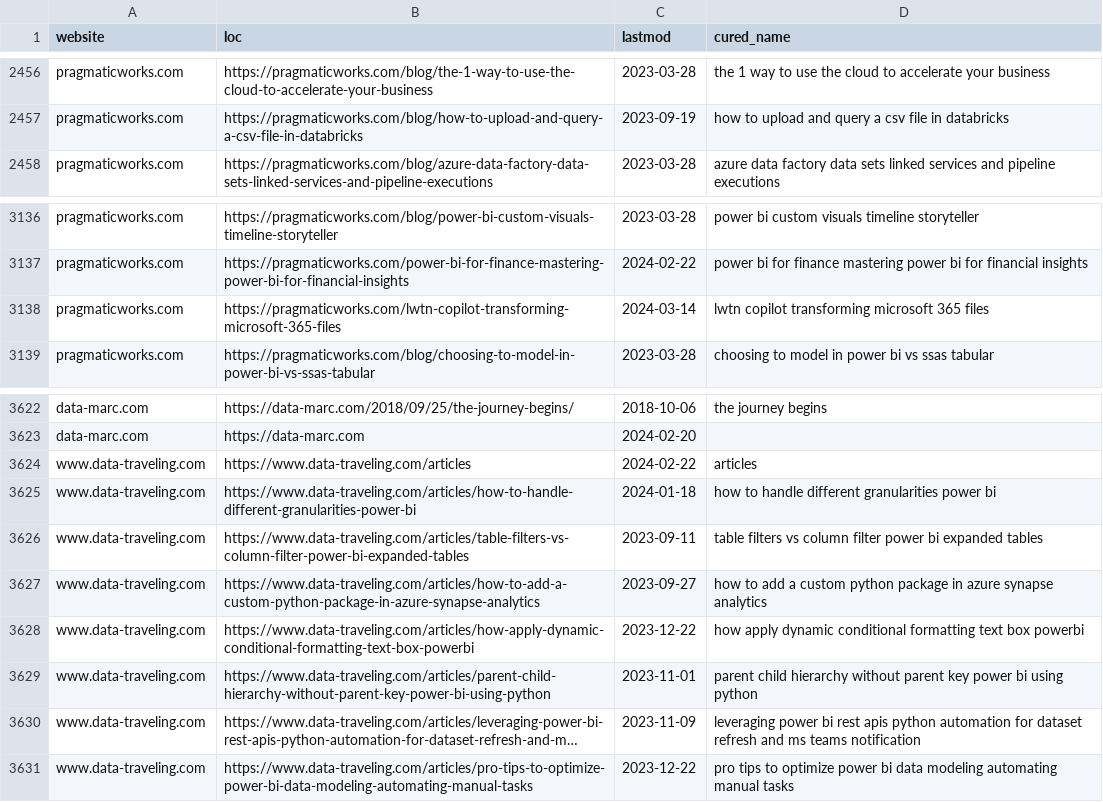
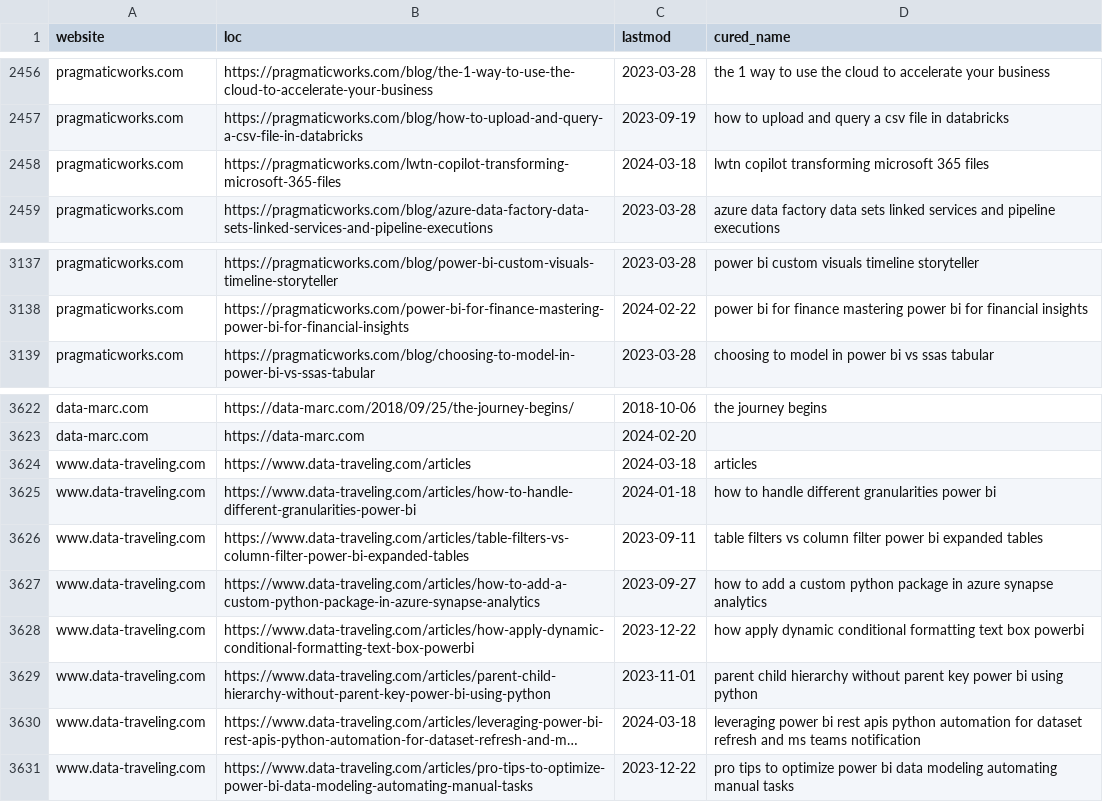
Before and after one commit to julian-passebecq/newsai_script, a CSV file: data/article_blog.csv, drawn as a sheet; only a part is shown, gaps mark what is left out; long unchanged cells end in …; removed rows and columns are numbered as before the commit, all else as after; the diff names each change by its address in the sheet, - before the commit and + after, or states it on an @@ line.

```diff
--- a/data/article_blog.csv
+++ b/data/article_blog.csv
+row 2458: pragmaticworks.com | https://pragmaticworks.com/lwtn-copilot-transforming-microsoft-365-files | 2024-03-18 | lwtn copilot transforming microsoft 365 files
-row 3138: pragmaticworks.com | https://pragmaticworks.com/lwtn-copilot-transforming-microsoft-365-files | 2024-03-14 | lwtn copilot transforming microsoft 365 files
-C3624 (lastmod): 2024-02-22
+C3624 (lastmod): 2024-03-18
-C3630 (lastmod): 2023-11-09
+C3630 (lastmod): 2024-03-18
```
Also changed, not shown: data/sitemap.csv.
